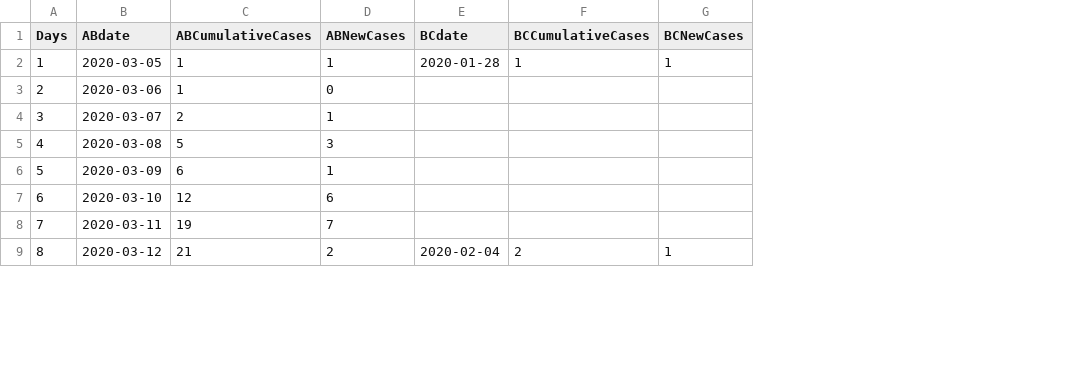
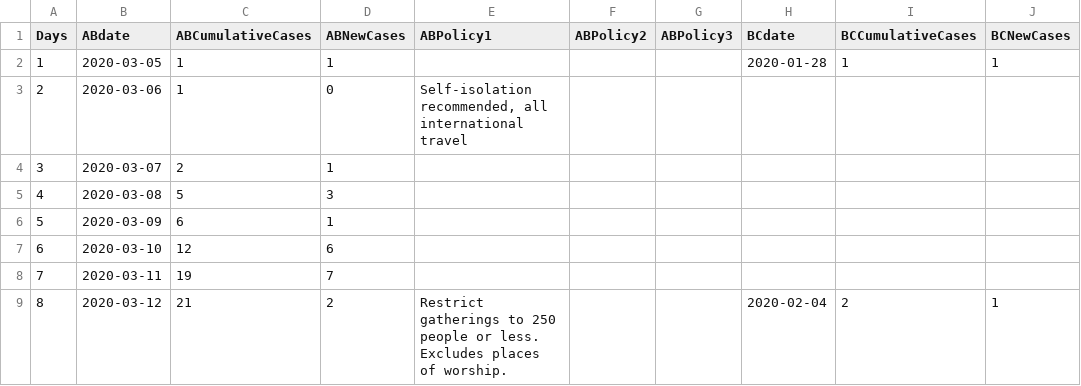
Before and after one commit to GillianPetit/covid19Policy, a CSV file: src/data/cases.csv, drawn as a sheet; only a part is shown; the diff names each change by its address in the sheet, - before the commit and + after, or states it on an @@ line.

```diff
--- a/src/data/cases.csv
+++ b/src/data/cases.csv
+column E (ABPolicy1), rows 3-9: Self-isolation recommended, all international travel |  |  |  |  |  | Restrict gatherings to 250 people or less. Excludes places of worship.
+column F (ABPolicy2), empty
+column G (ABPolicy3), empty
```
Also changed, not shown: 3 other files.
